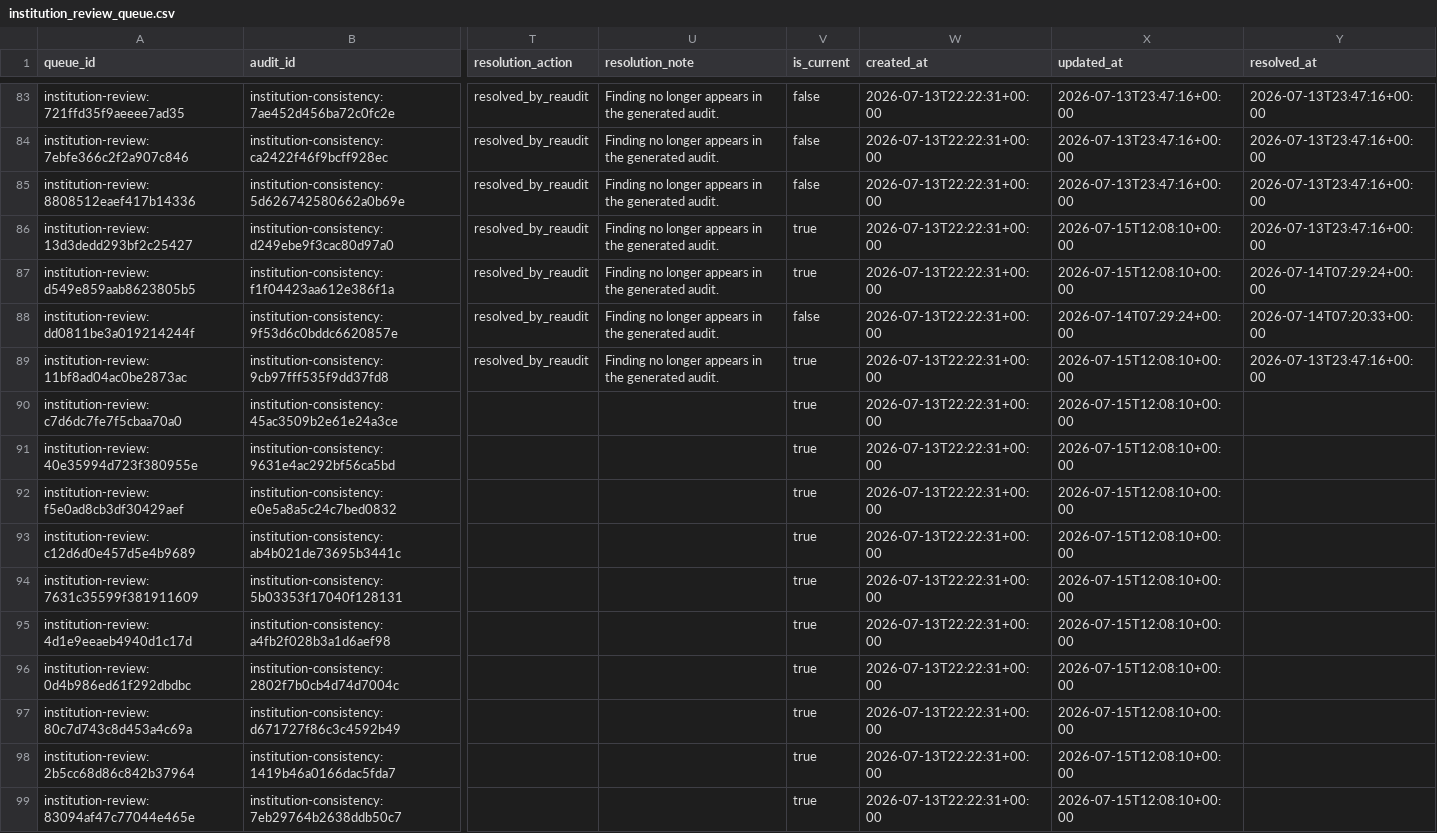
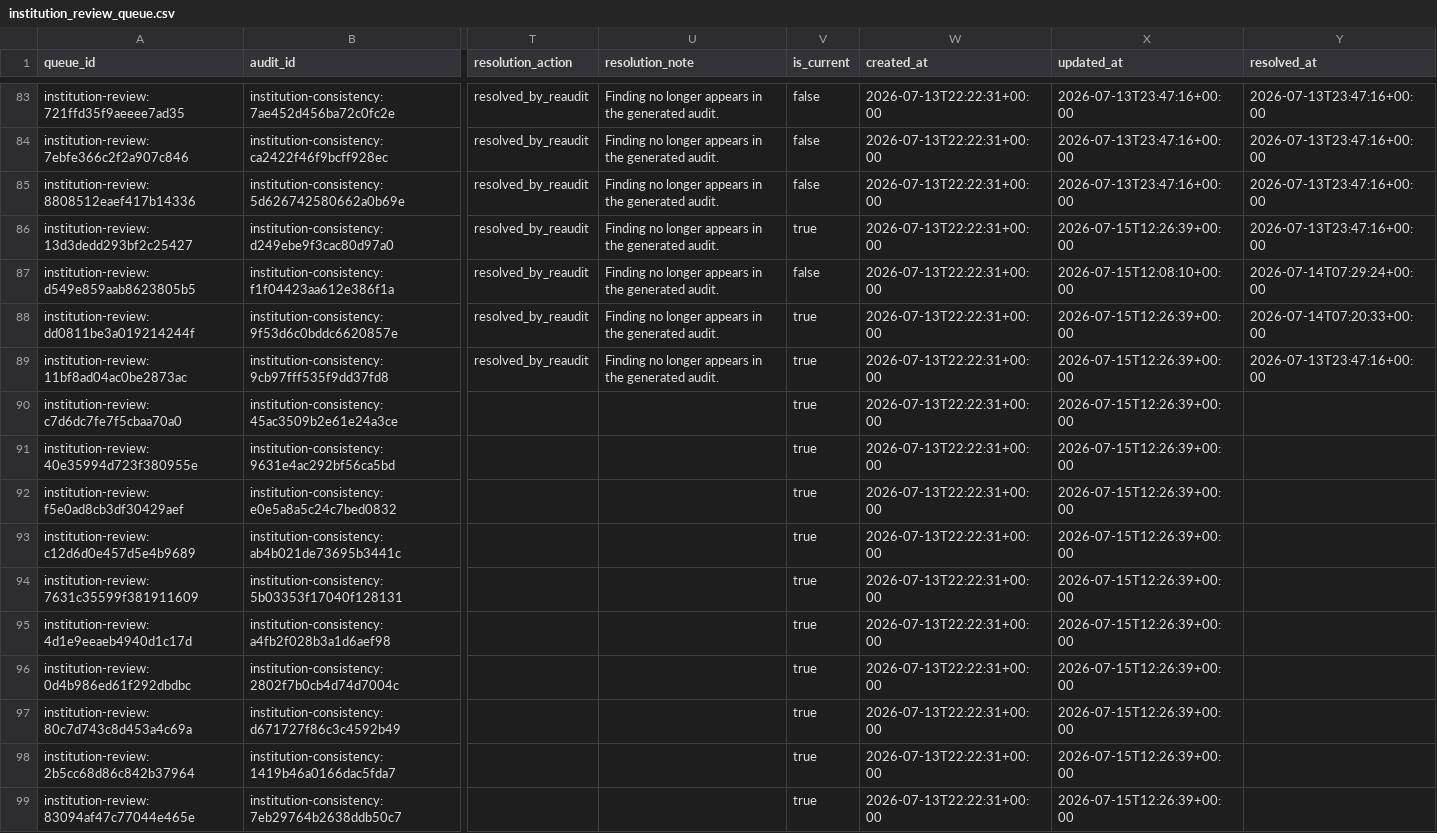
Before and after one commit to meiling-fdu/synthetic-image-research-map, a CSV file: data/curated/institution_review_queue.csv, drawn as a sheet; only a part is shown, gaps mark what is left out; the diff covers the shown part only; the diff names each change by its address in the sheet, - before the commit and + after, or states it on an @@ line.

```diff
--- a/data/curated/institution_review_queue.csv
+++ b/data/curated/institution_review_queue.csv
-X86 (updated_at): 2026-07-15T12:08:10+00:00
+X86 (updated_at): 2026-07-15T12:26:39+00:00
-V87 (is_current): true
+V87 (is_current): false
-V88 (is_current): false
+V88 (is_current): true
-X88 (updated_at): 2026-07-14T07:29:24+00:00
+X88 (updated_at): 2026-07-15T12:26:39+00:00
-X89:X99 (updated_at): 2026-07-15T12:08:10+00:00
+X89:X99 (updated_at): 2026-07-15T12:26:39+00:00
```
Also changed, not shown: 107 edited cells elsewhere in this file, data/curated/institution_location_review.csv, data/curated/institution_locations.csv, 3 other files.
